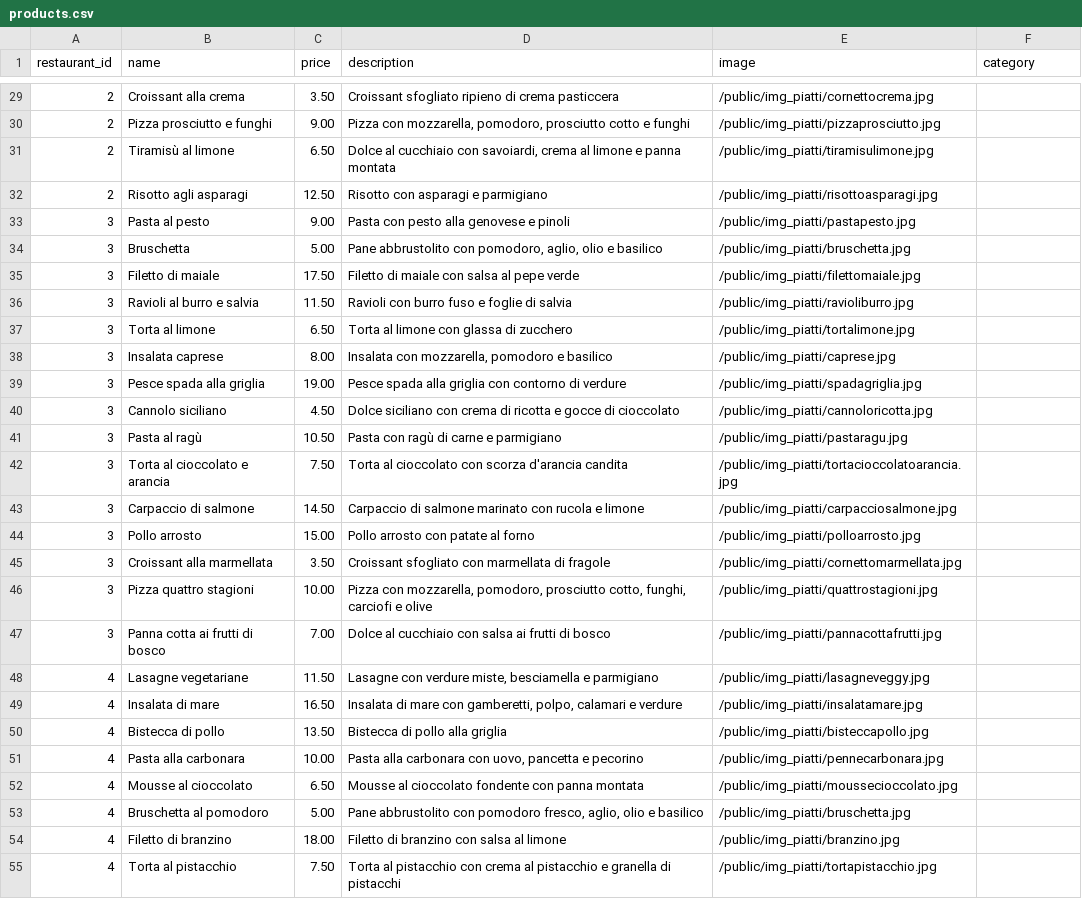
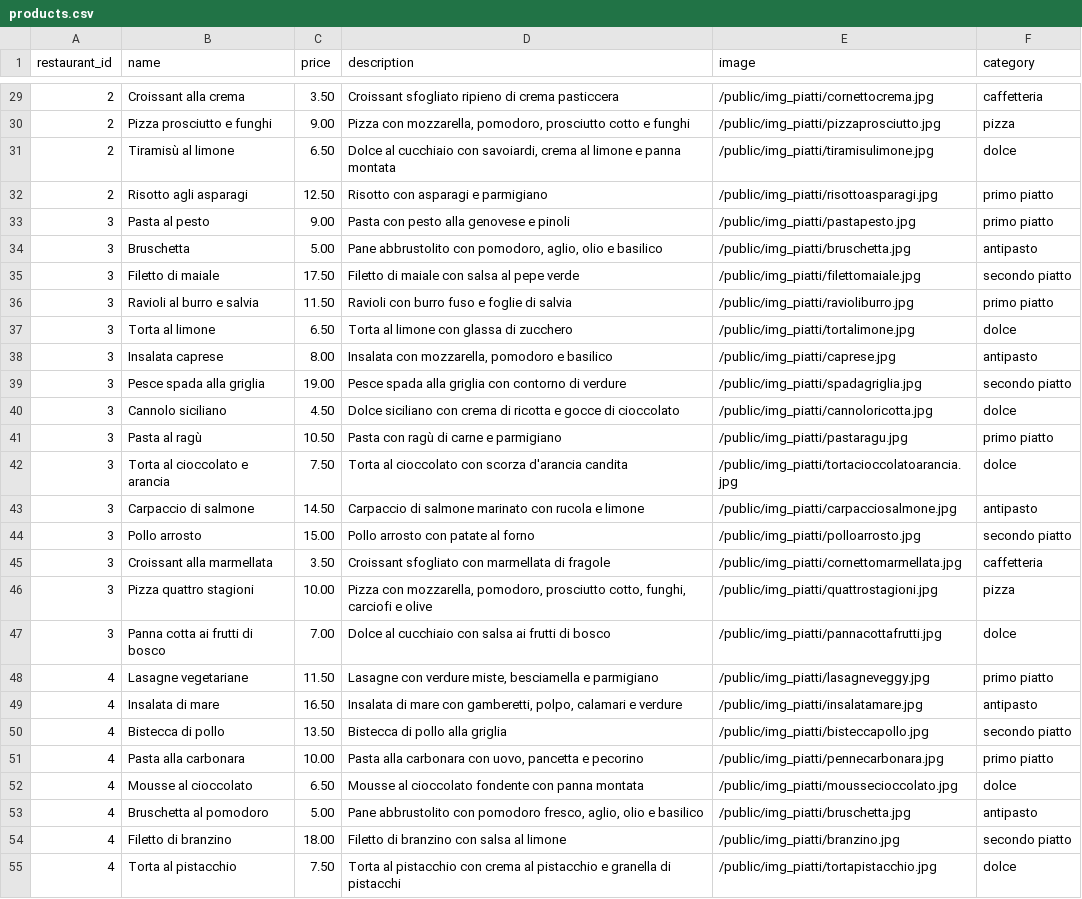
Before and after one commit to GiuseppeSU/Deliveboo, a CSV file: database/seeders/products.csv, drawn as a sheet; only a part is shown, gaps mark what is left out; the diff covers the shown part only; the diff names each change by its address in the sheet, - before the commit and + after, or states it on an @@ line.

```diff
--- a/database/seeders/products.csv
+++ b/database/seeders/products.csv
-F29 (category): (empty)
+F29 (category): caffetteria
-F30 (category): (empty)
+F30 (category): pizza
-F31 (category): (empty)
+F31 (category): dolce
-F32:F33 (category): (empty)
+F32:F33 (category): primo piatto
-F34 (category): (empty)
+F34 (category): antipasto
-F35 (category): (empty)
+F35 (category): secondo piatto
-F36 (category): (empty)
+F36 (category): primo piatto
-F37 (category): (empty)
+F37 (category): dolce
-F38 (category): (empty)
+F38 (category): antipasto
-F39 (category): (empty)
+F39 (category): secondo piatto
-F40 (category): (empty)
+F40 (category): dolce
-F41 (category): (empty)
+F41 (category): primo piatto
-F42 (category): (empty)
+F42 (category): dolce
-F43 (category): (empty)
+F43 (category): antipasto
-F44 (category): (empty)
+F44 (category): secondo piatto
-F45 (category): (empty)
+F45 (category): caffetteria
-F46 (category): (empty)
+F46 (category): pizza
-F47 (category): (empty)
+F47 (category): dolce
-F48 (category): (empty)
+F48 (category): primo piatto
-F49 (category): (empty)
+F49 (category): antipasto
-F50 (category): (empty)
+F50 (category): secondo piatto
-F51 (category): (empty)
+F51 (category): primo piatto
-F52 (category): (empty)
+F52 (category): dolce
-F53 (category): (empty)
+F53 (category): antipasto
-F54 (category): (empty)
+F54 (category): secondo piatto
-F55 (category): (empty)
+F55 (category): dolce
```
Also changed, not shown: 150 edited cells elsewhere in this file.
